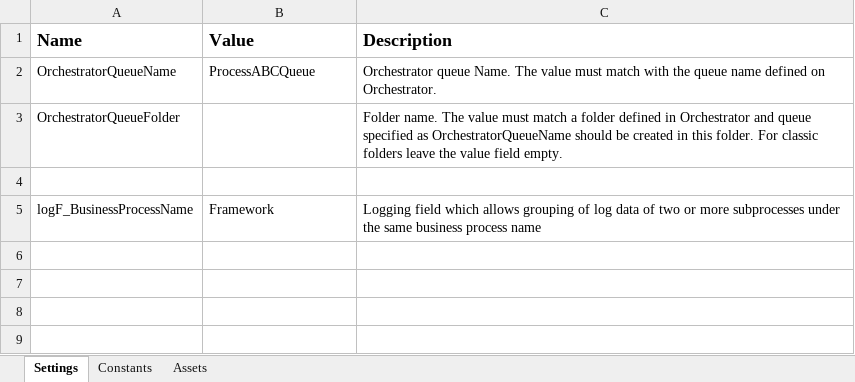
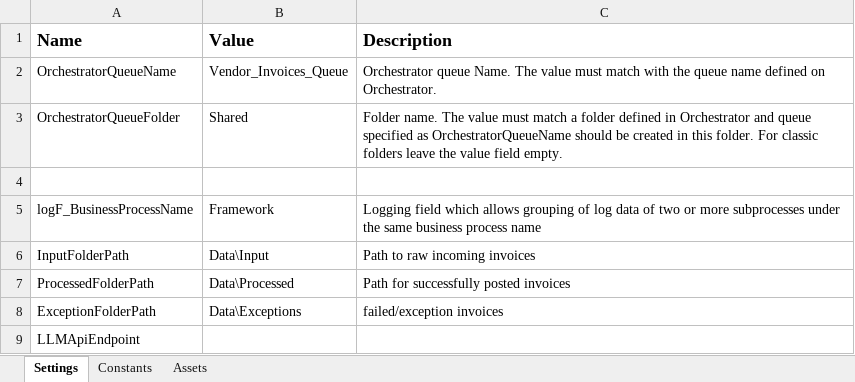
Before and after one commit to halamo15/Smart-Agentic-Vendor-Invoice-Processing, an Excel workbook: Smart-Agentic-Vendor-Invoice-Processing/Data/Config.xlsx, sheet Settings, drawn as a sheet; values as stored, in another font and other column widths than the file's, no borders; the diff names each change by its address in the sheet, - before the commit and + after, or states it on an @@ line.

Commit message:
config: configure Orchestrator queue and folder paths in Config.xlsx

```diff
--- a/Smart-Agentic-Vendor-Invoice-Processing/Data/Config.xlsx (sheet Settings)
+++ b/Smart-Agentic-Vendor-Invoice-Processing/Data/Config.xlsx (sheet Settings)
-B2 (Value): ProcessABCQueue
+B2 (Value): Vendor_Invoices_Queue
-B3 (Value): (empty)
+B3 (Value): Shared
+row 6: InputFolderPath | Data\Input | Path to raw incoming invoices
+row 7: ProcessedFolderPath | Data\Processed | Path for successfully posted invoices
+row 8: ExceptionFolderPath | Data\Exceptions | failed/exception invoices
+row 9: LLMApiEndpoint
```
